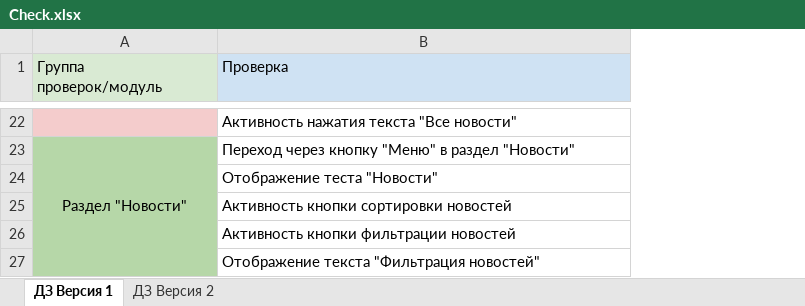
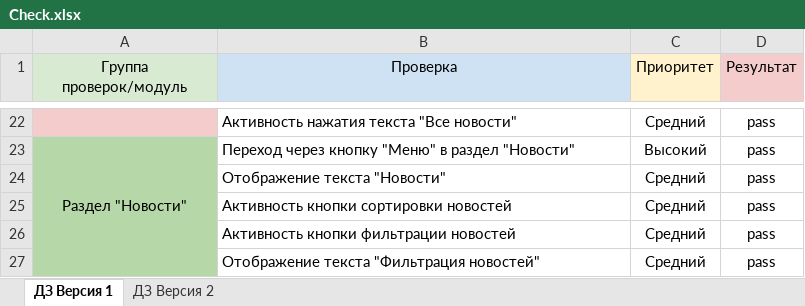
Before and after one commit to Slava-Slava/FMHAndroid, an Excel workbook: Check.xlsx, sheet ДЗ Версия 1, drawn as a sheet; only a part is shown, gaps mark what is left out; values as stored, in another font and other column widths than the file's, no borders; charts and pictures not drawn; the diff covers the shown part only; the diff names each change by its address in the sheet, - before the commit and + after, or states it on an @@ line.

```diff
--- a/Check.xlsx (sheet ДЗ Версия 1)
+++ b/Check.xlsx (sheet ДЗ Версия 1)
+column C (Приоритет), rows 22-27: Средний | Высокий | Средний | Средний | Средний | Средний
+column D (Результат), rows 22-27: all pass
-A1:B1 alignment: left
+A1:B1 alignment: center
-B24 (Проверка): Отображение теста "Новости"
+B24 (Проверка): Отображение текста "Новости"
```
Also changed, not shown: 16 added rows elsewhere in this sheet, Cases.xlsx, 1 other file.
